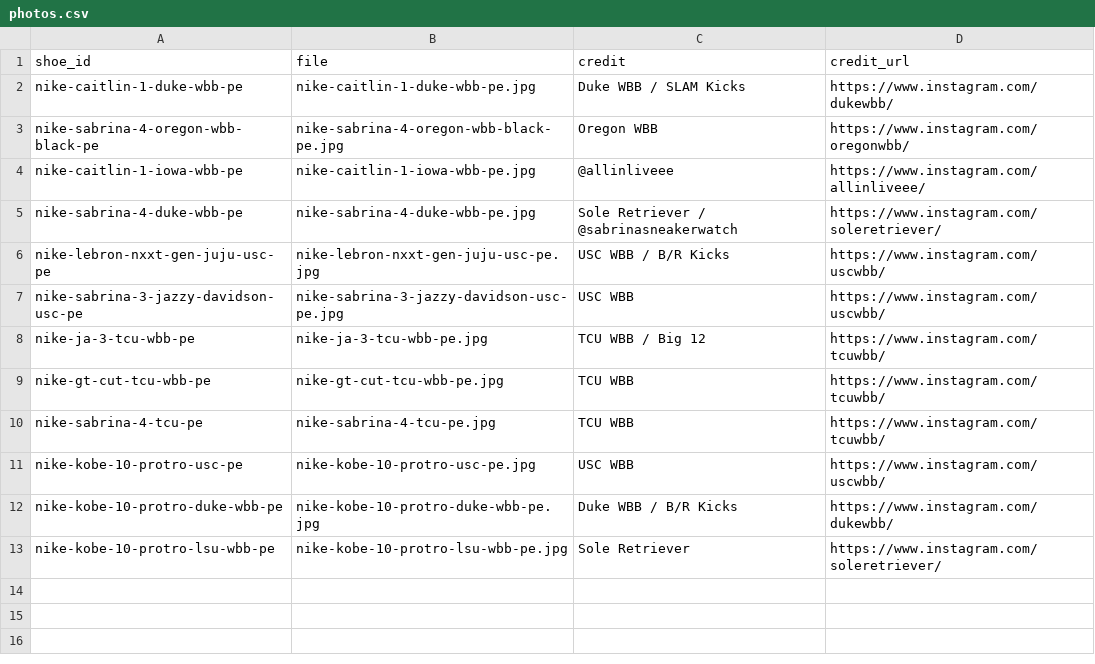
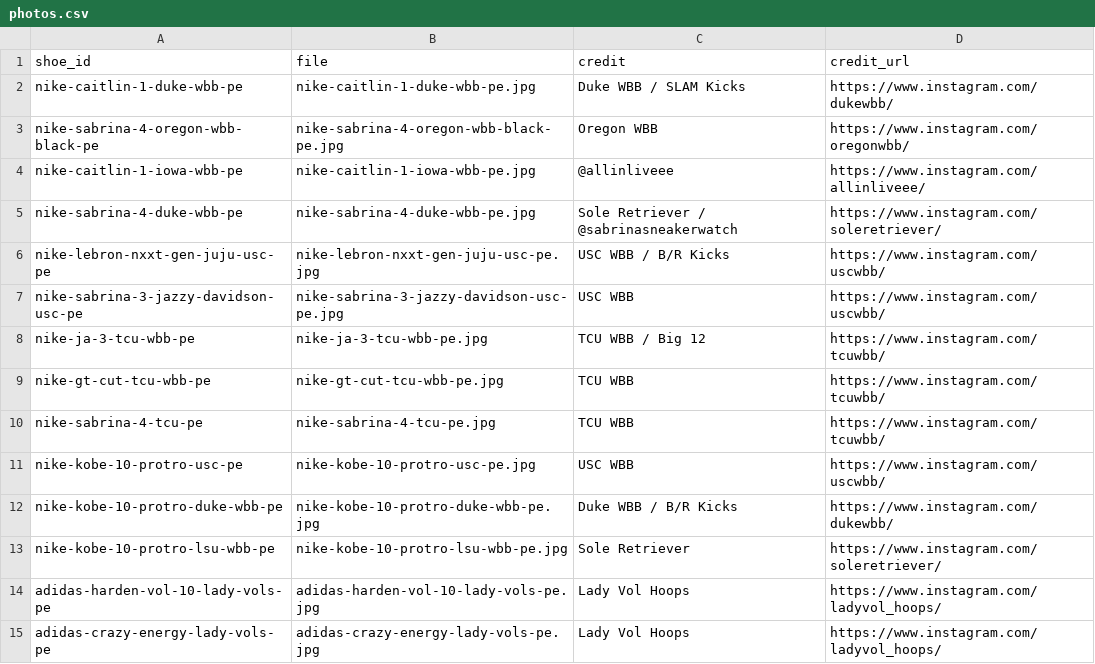
Before and after one commit to elcarrillo/wbb_kicks, a CSV file: data/photos.csv, drawn as a sheet; the diff names each change by its address in the sheet, - before the commit and + after, or states it on an @@ line.

Commit message:
Add Lady Vols adidas PE photos

```diff
--- a/data/photos.csv
+++ b/data/photos.csv
+row 14: adidas-harden-vol-10-lady-vols-pe | adidas-harden-vol-10-lady-vols-pe.jpg | Lady Vol Hoops | https://www.instagram.com/ladyvol_hoops/
+row 15: adidas-crazy-energy-lady-vols-pe | adidas-crazy-energy-lady-vols-pe.jpg | Lady Vol Hoops | https://www.instagram.com/ladyvol_hoops/
```
Also changed, not shown: data/sources.csv, 2 other files.
